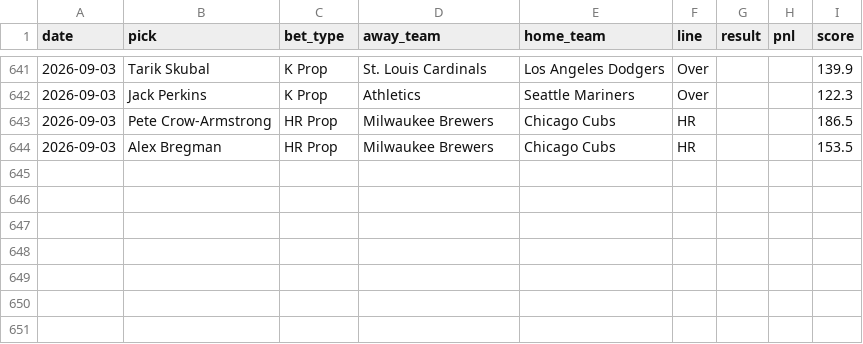
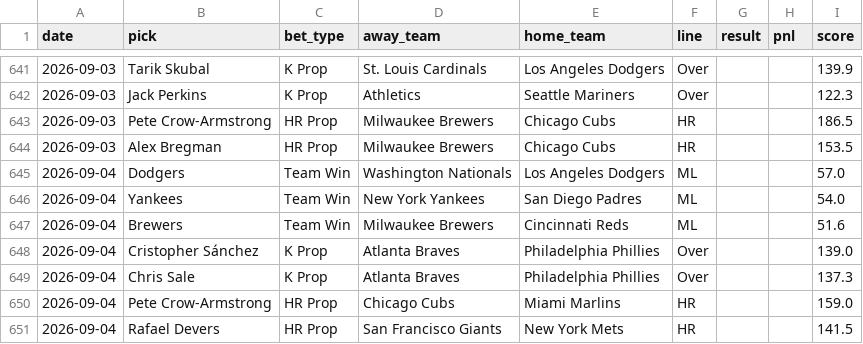
Before and after one commit to HitByOne/mlb-dashboard, a CSV file: data/model_picks.csv, drawn as a sheet; only a part is shown, gaps mark what is left out.

```diff
--- a/data/model_picks.csv
+++ b/data/model_picks.csv
@@ -644 +644,8 @@ date,pick,bet_type,away_team,home_team,line,result,pnl,score
 2026-09-03,Alex Bregman,HR Prop,Milwaukee Brewers,Chicago Cubs,HR,,,153.5
+2026-09-04,Dodgers,Team Win,Washington Nationals,Los Angeles Dodgers,ML,,,57.0
+2026-09-04,Yankees,Team Win,New York Yankees,San Diego Padres,ML,,,54.0
+2026-09-04,Brewers,Team Win,Milwaukee Brewers,Cincinnati Reds,ML,,,51.6
+2026-09-04,Cristopher Sánchez,K Prop,Atlanta Braves,Philadelphia Phillies,Over,,,139.0
+2026-09-04,Chris Sale,K Prop,Atlanta Braves,Philadelphia Phillies,Over,,,137.3
+2026-09-04,Pete Crow-Armstrong,HR Prop,Chicago Cubs,Miami Marlins,HR,,,159.0
+2026-09-04,Rafael Devers,HR Prop,San Francisco Giants,New York Mets,HR,,,141.5
```
Also changed, not shown: data/matchups.csv, data/pitcher_stats.csv, 15 other files.
